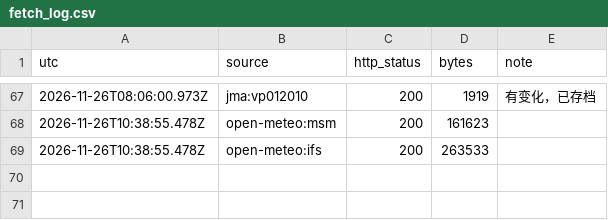
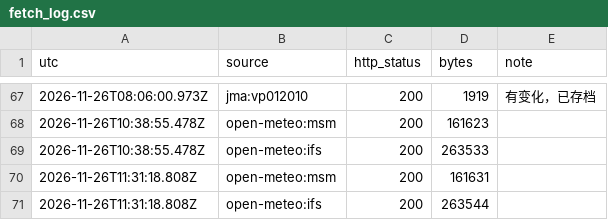
Before and after one commit to SHIELD-CAP/hokkaido-winter-route, a CSV file: data/fetch_log.csv, drawn as a sheet; only a part is shown, gaps mark what is left out.

```diff
--- a/data/fetch_log.csv
+++ b/data/fetch_log.csv
@@ -69 +69,3 @@ utc,source,http_status,bytes,note
 2026-11-26T10:38:55.478Z,open-meteo:ifs,200,263533,
+2026-11-26T11:31:18.808Z,open-meteo:msm,200,161631,
+2026-11-26T11:31:18.808Z,open-meteo:ifs,200,263544,
```
Also changed, not shown: 4 other files.
